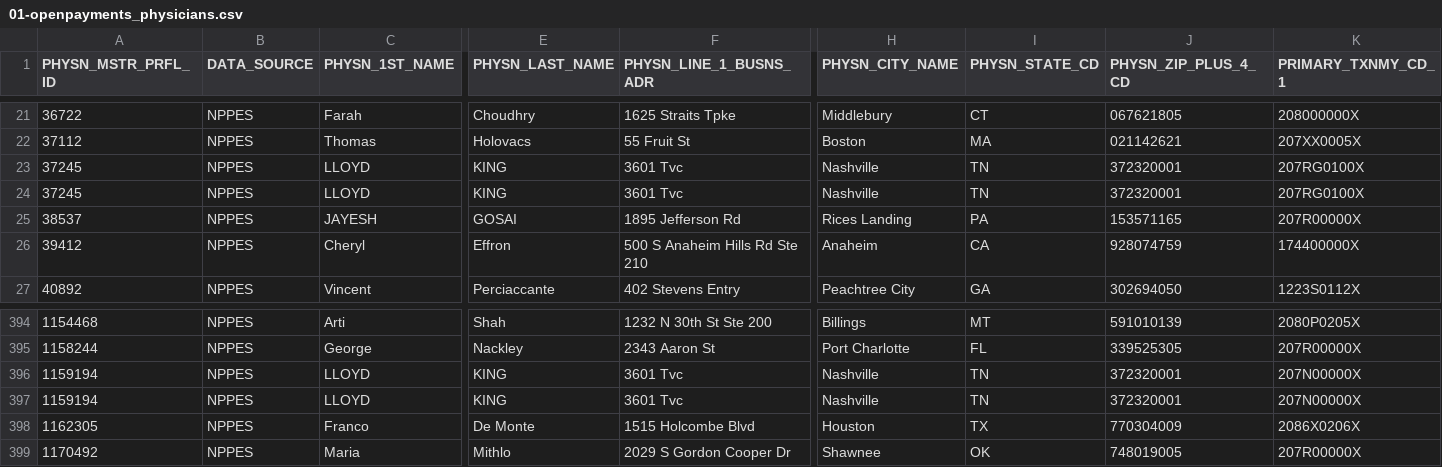
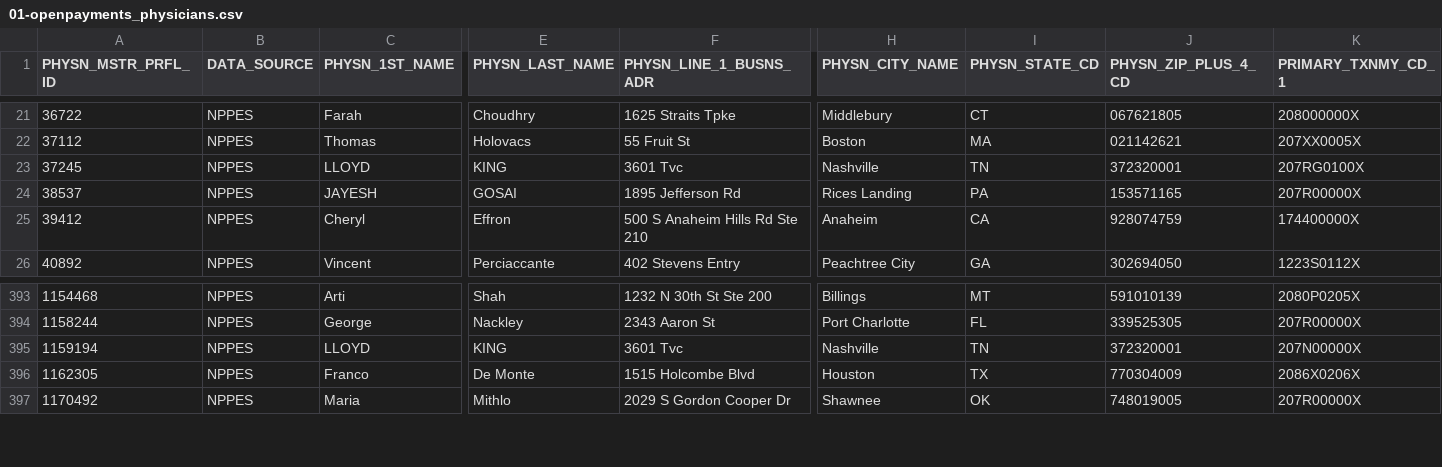
Before and after one commit to gabelula/propublica, a CSV file: etl_data/01-openpayments_physicians.csv, drawn as a sheet; only a part is shown, gaps mark what is left out; rows hold the shown columns only; the diff names each change by its address in the sheet, - before the commit and + after, or states it on an @@ line.

```diff
--- a/etl_data/01-openpayments_physicians.csv
+++ b/etl_data/01-openpayments_physicians.csv
-row 24: 37245 | NPPES | LLOYD | KING | 3601 Tvc | Nashville | TN | 372320001 | 207RG0100X
-row 396: 1159194 | NPPES | LLOYD | KING | 3601 Tvc | Nashville | TN | 372320001 | 207N00000X
```
Also changed, not shown: 1 other file.
